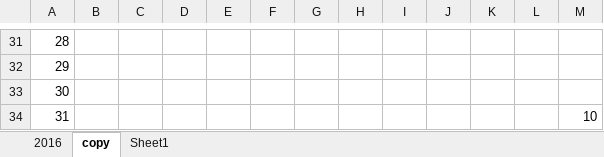
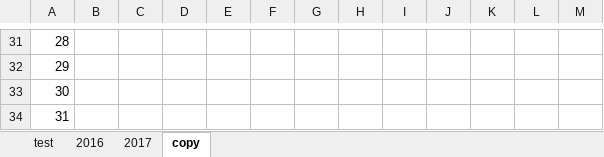
Before and after one commit to TangWei0/GitTest, an Excel workbook: remember/LOGGER.xlsx, sheet copy, drawn as a sheet; only a part is shown, gaps mark what is left out; values as stored, in another font and other column widths than the file's, no borders; table styles not drawn; the diff names each change by its address in the sheet, - before the commit and + after, or states it on an @@ line.

```diff
--- a/remember/LOGGER.xlsx (sheet copy)
+++ b/remember/LOGGER.xlsx (sheet copy)
-sheet tab: Sheet1
+sheet tab: test
+sheet tab: 2017
-M34: 10
+M34: (empty)
```
Also changed, not shown: 17 other files.
